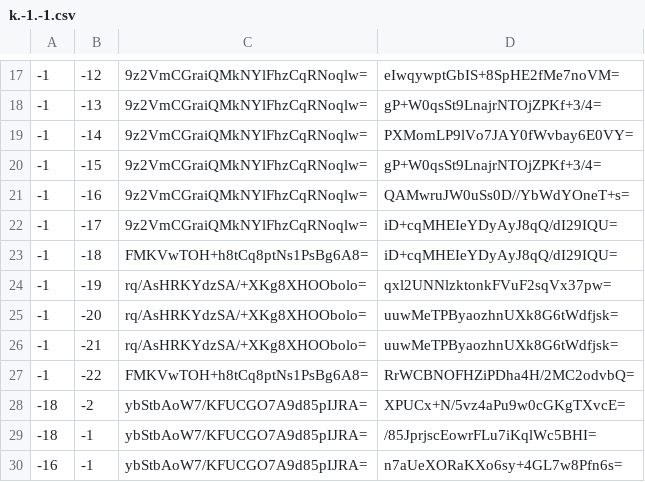
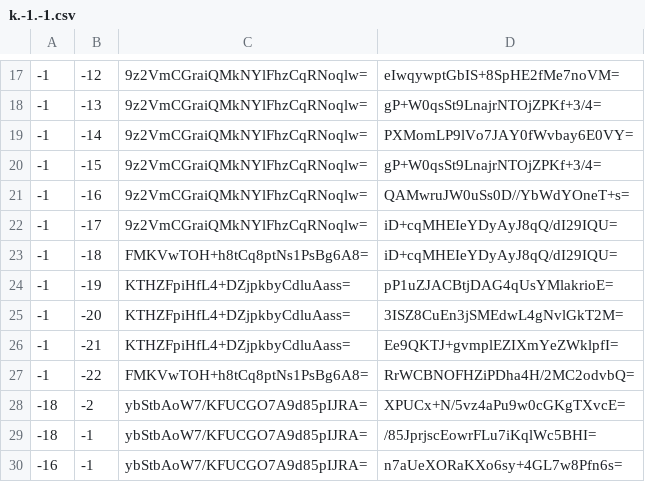
Before and after one commit to Brehtyn/brentyns.com-pipeline, a CSV file: unmined/tiles/zoom.-1/metadata/k.-1.-1.csv, drawn as a sheet; only a part is shown, gaps mark what is left out.

```diff
--- a/unmined/tiles/zoom.-1/metadata/k.-1.-1.csv
+++ b/unmined/tiles/zoom.-1/metadata/k.-1.-1.csv
@@ -23,5 +23,5 @@
 -1,-18,FMKVwTOH+h8tCq8ptNs1PsBg6A8=,iD+cqMHEIeYDyAyJ8qQ/dI29IQU=
--1,-19,rq/AsHRKYdzSA/+XKg8XHOObolo=,qxl2UNNlzktonkFVuF2sqVx37pw=
--1,-20,rq/AsHRKYdzSA/+XKg8XHOObolo=,uuwMeTPByaozhnUXk8G6tWdfjsk=
--1,-21,rq/AsHRKYdzSA/+XKg8XHOObolo=,uuwMeTPByaozhnUXk8G6tWdfjsk=
+-1,-19,KTHZFpiHfL4+DZjpkbyCdluAass=,pP1uZJACBtjDAG4qUsYMlakrioE=
+-1,-20,KTHZFpiHfL4+DZjpkbyCdluAass=,3ISZ8CuEn3jSMEdwL4gNvlGkT2M=
+-1,-21,KTHZFpiHfL4+DZjpkbyCdluAass=,Ee9QKTJ+gvmplEZIXmYeZWklpfI=
 -1,-22,FMKVwTOH+h8tCq8ptNs1PsBg6A8=,RrWCBNOFHZiPDha4H/2MC2odvbQ=
```
Also changed, not shown: unmined/tiles/zoom.-1/metadata/k.0.-1.csv, unmined/tiles/zoom.-2/metadata/k.-1.-1.csv, 29 other files.
